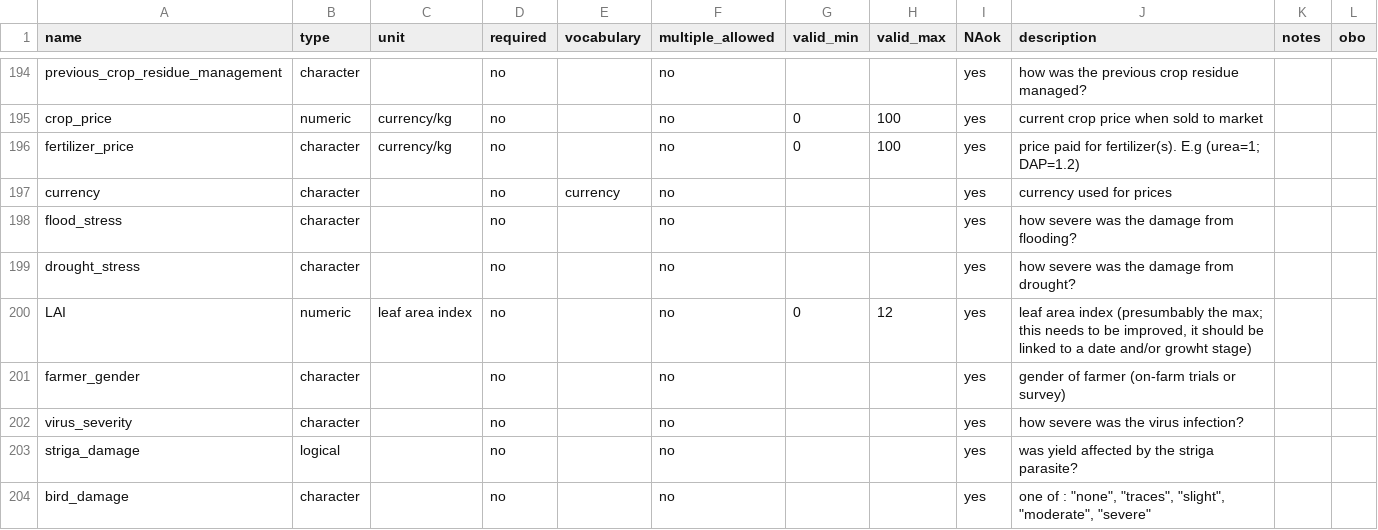
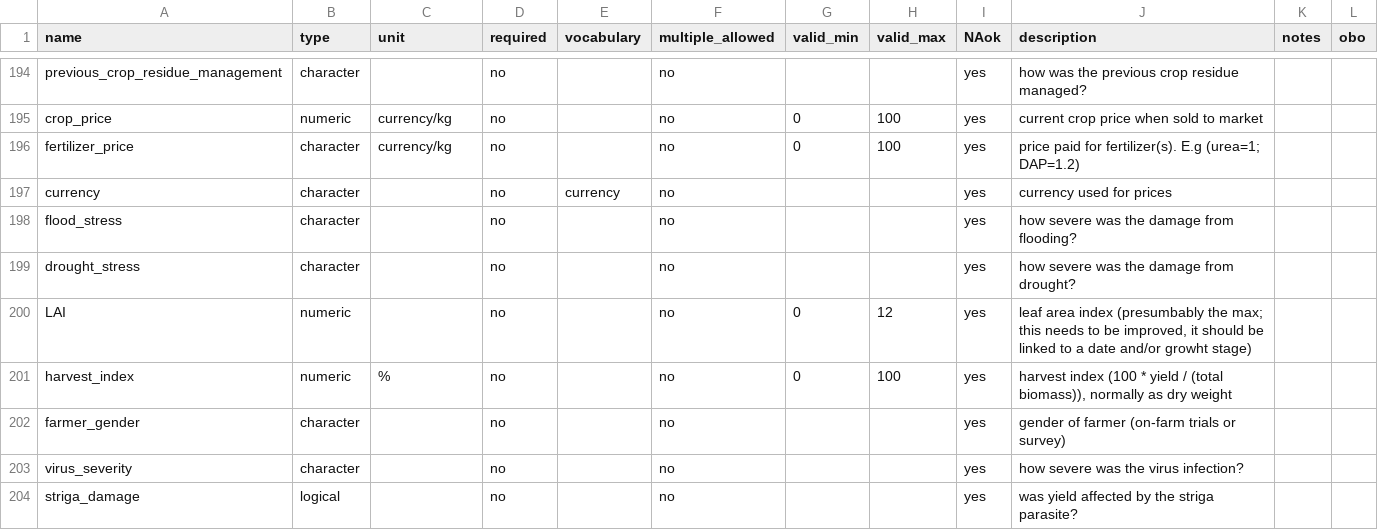
Before and after one commit to controvoc/terminag, a CSV file: variables/variables_crop.csv, drawn as a sheet; only a part is shown, gaps mark what is left out; the shorter side is filled out with more unchanged rows.

```diff
--- a/variables/variables_crop.csv
+++ b/variables/variables_crop.csv
@@ -199,3 +199,4 @@ flood_stress,character,,no,,no,,,yes,how severe was the damage from flooding?,,
 drought_stress,character,,no,,no,,,yes,how severe was the damage from drought?,,
-LAI,numeric,leaf area index,no,,no,0,12,yes,"leaf area index (presumbably the max; this needs to be improved, it should be linked to a date and/or growht stage)",,
+LAI,numeric,,no,,no,0,12,yes,"leaf area index (presumbably the max; this needs to be improved, it should be linked to a date and/or growht stage)",,
+harvest_index,numeric,%,no,,no,0,100,yes,"harvest index (100 * yield / (total biomass)), normally as dry weight",,
 farmer_gender,character,,no,,no,,,yes,gender of farmer (on-farm trials or survey),,
```
Also changed, not shown: values/values_method.csv.
